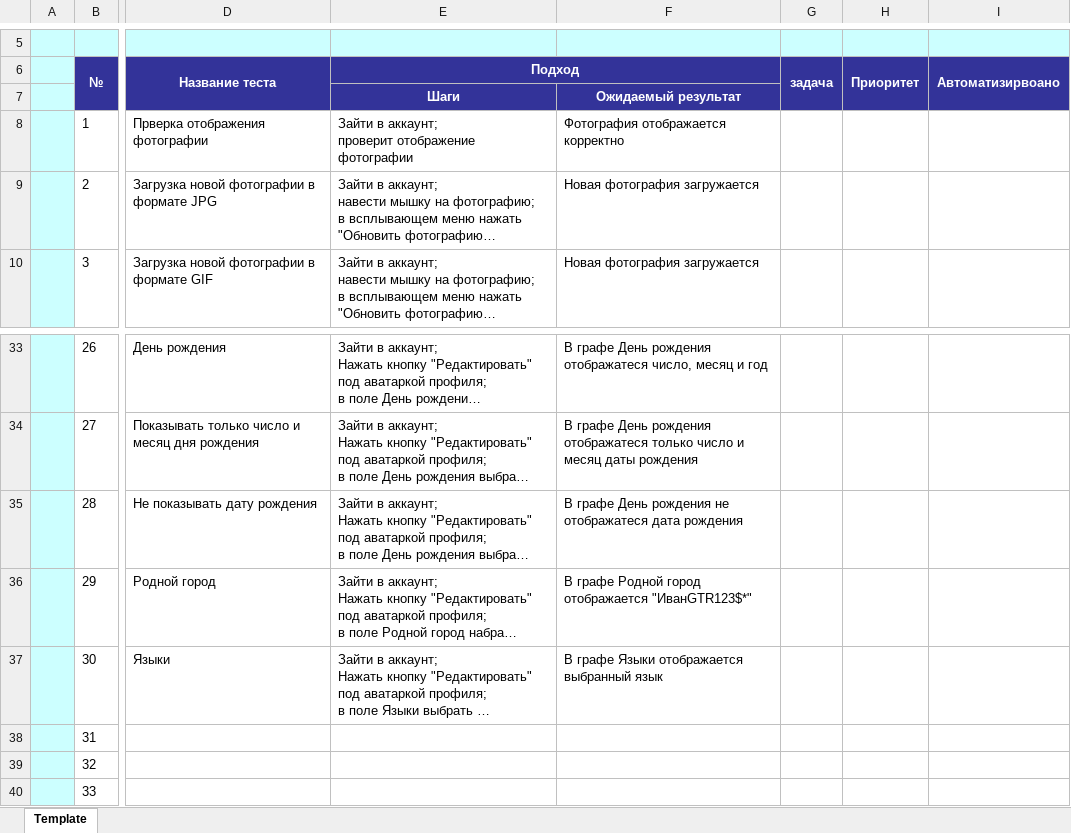
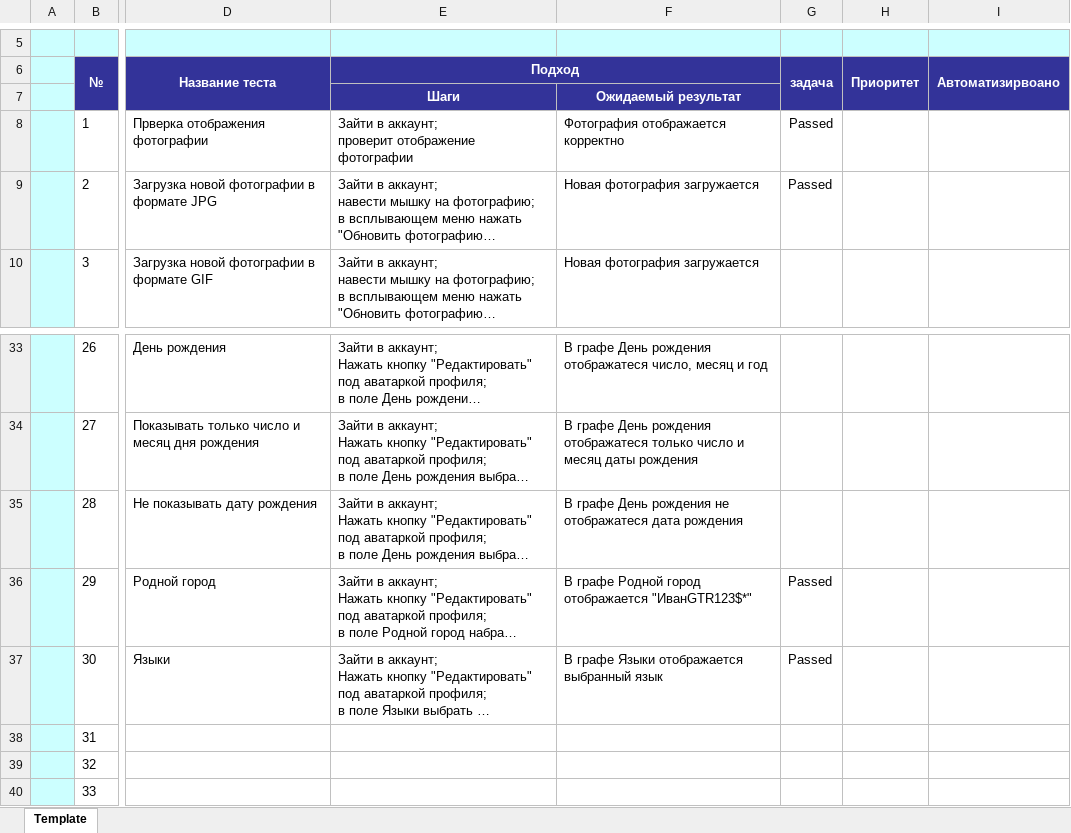
Before and after one commit to kirsha2019/MyFirst_Repo, an Excel workbook: Модуль_6_таблица_тест_кейсов.xlsx, sheet Template, drawn as a sheet; only a part is shown, gaps mark what is left out; long unchanged cells end in …; values as stored, in another font and other column widths than the file's, no borders; the diff names each change by its address in the sheet, - before the commit and + after, or states it on an @@ line.

Commit message:
Тестирование 29.11.19
Пршел тесты с 1 по 2 включительно.

```diff
--- a/Модуль_6_таблица_тест_кейсов.xlsx (sheet Template)
+++ b/Модуль_6_таблица_тест_кейсов.xlsx (sheet Template)
-G8:G9: (empty)
+G8:G9: Passed
-G36:G37: (empty)
+G36:G37: Passed
```
